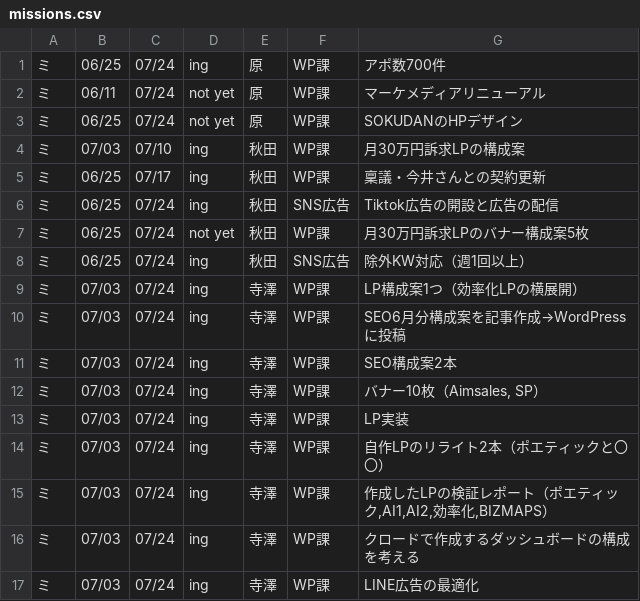
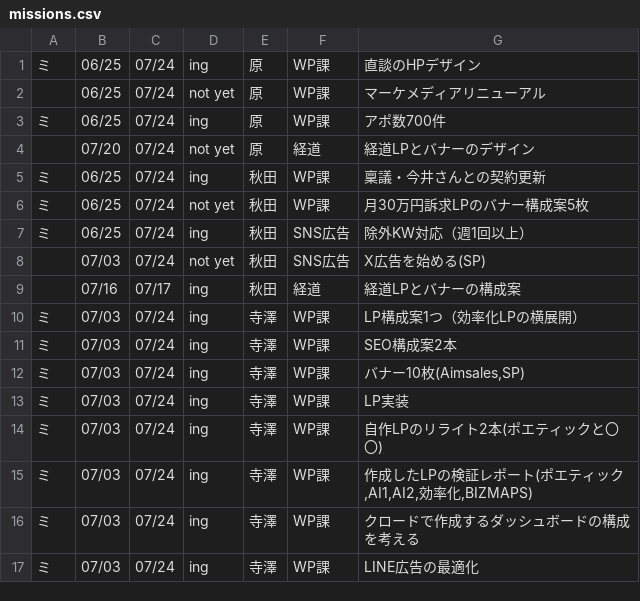
Before and after one commit to yuyahara-cpu/team-gantt, a CSV file: missions.csv, drawn as a sheet.

```diff
--- a/missions.csv
+++ b/missions.csv
@@ -1,16 +1,16 @@
+ミ,06/25,07/24,ing,原,WP課,直談のHPデザイン
+,06/25,07/24,not yet,原,WP課,マーケメディアリニューアル
 ミ,06/25,07/24,ing,原,WP課,アポ数700件
-ミ,06/11,07/24,not yet,原,WP課,マーケメディアリニューアル
-ミ,06/25,07/24,not yet,原,WP課,SOKUDANのHPデザイン
-ミ,07/03,07/10,ing,秋田,WP課,月30万円訴求LPの構成案
-ミ,06/25,07/17,ing,秋田,WP課,稟議・今井さんとの契約更新
-ミ,06/25,07/24,ing,秋田,SNS広告,Tiktok広告の開設と広告の配信
+,07/20,07/24,not yet,原,経道,経道LPとバナーのデザイン
+ミ,06/25,07/24,ing,秋田,WP課,稟議・今井さんとの契約更新
 ミ,06/25,07/24,not yet,秋田,WP課,月30万円訴求LPのバナー構成案5枚
 ミ,06/25,07/24,ing,秋田,SNS広告,除外KW対応（週1回以上）
+,07/03,07/24,not yet,秋田,SNS広告,X広告を始める(SP)
+,07/16,07/17,ing,秋田,経道,経道LPとバナーの構成案
 ミ,07/03,07/24,ing,寺澤,WP課,LP構成案1つ（効率化LPの横展開）
-ミ,07/03,07/24,ing,寺澤,WP課,SEO6月分構成案を記事作成→WordPressに投稿
 ミ,07/03,07/24,ing,寺澤,WP課,SEO構成案2本
-ミ,07/03,07/24,ing,寺澤,WP課,"バナー10枚（Aimsales, SP）"
+ミ,07/03,07/24,ing,寺澤,WP課,"バナー10枚(Aimsales,SP)"
 ミ,07/03,07/24,ing,寺澤,WP課,LP実装
-ミ,07/03,07/24,ing,寺澤,WP課,"自作LPのリライト2本（ポエティックと〇〇）"
-ミ,07/03,07/24,ing,寺澤,WP課,"作成したLPの検証レポート（ポエティック,AI1,AI2,効率化,BIZMAPS）"
+ミ,07/03,07/24,ing,寺澤,WP課,自作LPのリライト2本(ポエティックと〇〇)
+ミ,07/03,07/24,ing,寺澤,WP課,"作成したLPの検証レポート(ポエティック,AI1,AI2,効率化,BIZMAPS)"
 ミ,07/03,07/24,ing,寺澤,WP課,クロードで作成するダッシュボードの構成を考える
```
Also changed, not shown: 1 other file.
